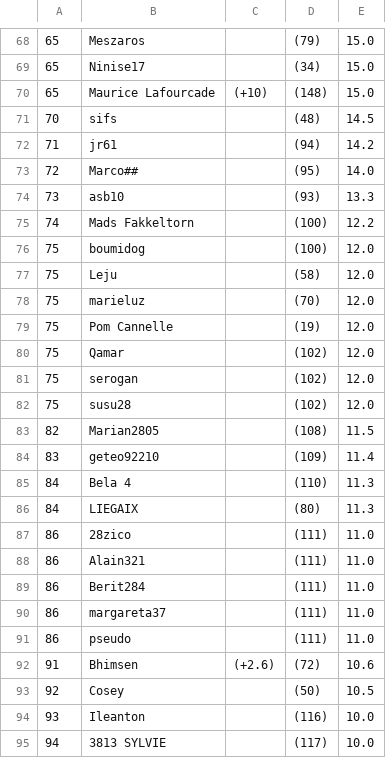
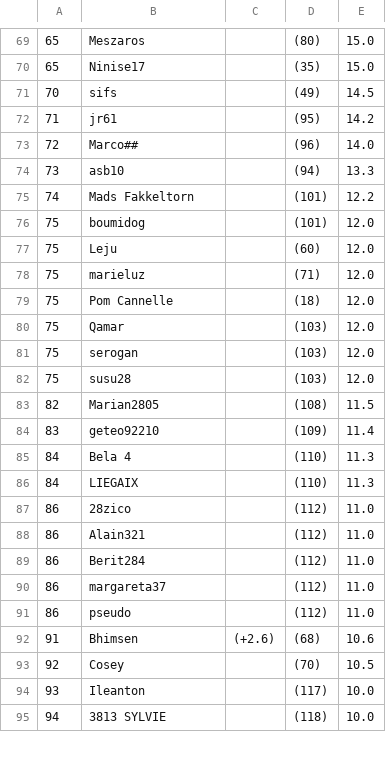
Before and after one commit to gemyloya/LaTChaux, a CSV file: LaTChauxAnn.csv, drawn as a sheet; only a part is shown, gaps mark what is left out; the diff covers the shown part only.

```diff
--- a/LaTChauxAnn.csv
+++ b/LaTChauxAnn.csv
@@ -68,16 +69,15 @@
-65,Meszaros,,(79),15.0
-65,Ninise17,,(34),15.0
-65,Maurice Lafourcade,(+10),(148),15.0
-70,sifs,,(48),14.5
-71,jr61,,(94),14.2
-72,Marco##,,(95),14.0
-73,asb10,,(93),13.3
-74,Mads Fakkeltorn,,(100),12.2
-75,boumidog,,(100),12.0
-75,Leju,,(58),12.0
-75,marieluz,,(70),12.0
-75,Pom Cannelle,,(19),12.0
-75,Qamar,,(102),12.0
-75,serogan,,(102),12.0
-75,susu28,,(102),12.0
+65,Meszaros,,(80),15.0
+65,Ninise17,,(35),15.0
+70,sifs,,(49),14.5
+71,jr61,,(95),14.2
+72,Marco##,,(96),14.0
+73,asb10,,(94),13.3
+74,Mads Fakkeltorn,,(101),12.2
+75,boumidog,,(101),12.0
+75,Leju,,(60),12.0
+75,marieluz,,(71),12.0
+75,Pom Cannelle,,(18),12.0
+75,Qamar,,(103),12.0
+75,serogan,,(103),12.0
+75,susu28,,(103),12.0
 82,Marian2805,,(108),11.5
@@ -85,11 +85,11 @@
 84,Bela 4,,(110),11.3
-84,LIEGAIX,,(80),11.3
-86,28zico,,(111),11.0
-86,Alain321,,(111),11.0
-86,Berit284,,(111),11.0
-86,margareta37,,(111),11.0
-86,pseudo,,(111),11.0
-91,Bhimsen,(+2.6),(72),10.6
-92,Cosey,,(50),10.5
-93,Ileanton,,(116),10.0
-94,3813 SYLVIE,,(117),10.0
+84,LIEGAIX,,(110),11.3
+86,28zico,,(112),11.0
+86,Alain321,,(112),11.0
+86,Berit284,,(112),11.0
+86,margareta37,,(112),11.0
+86,pseudo,,(112),11.0
+91,Bhimsen,(+2.6),(68),10.6
+92,Cosey,,(70),10.5
+93,Ileanton,,(117),10.0
+94,3813 SYLVIE,,(118),10.0
```
Also changed, not shown: 1 added row and 68 edited cells elsewhere in this file.
